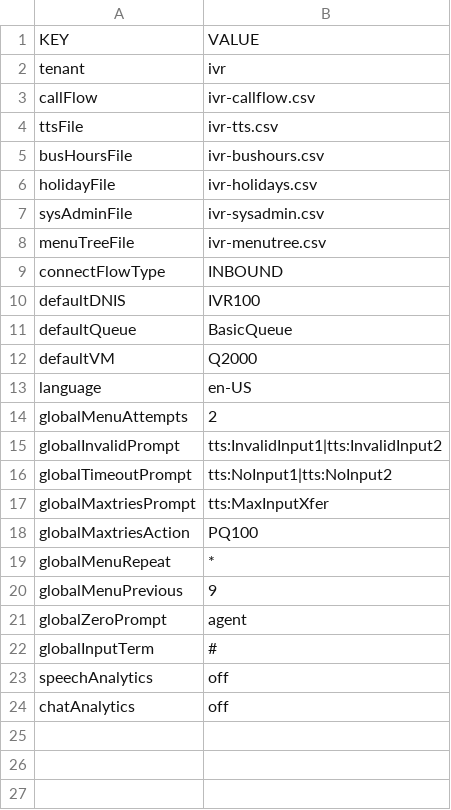
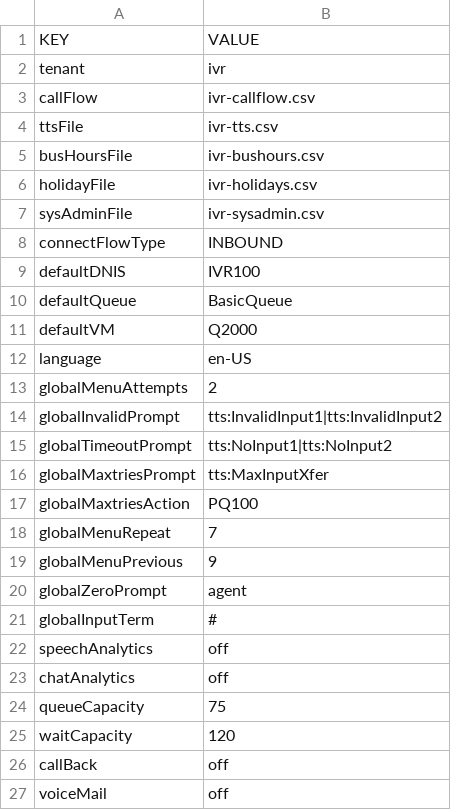
Before and after one commit to CompuComRDF/Ignite, a CSV file: IVR/config/config.csv, drawn as a sheet.

Commit message:
Fixes to queue settings in menutree

```diff
--- a/IVR/config/config.csv
+++ b/IVR/config/config.csv
@@ -7,3 +7,2 @@ holidayFile,ivr-holidays.csv
 sysAdminFile,ivr-sysadmin.csv
-menuTreeFile,ivr-menutree.csv
 connectFlowType,INBOUND
@@ -18,3 +17,3 @@ globalMaxtriesPrompt,tts:MaxInputXfer
 globalMaxtriesAction,PQ100
-globalMenuRepeat,*
+globalMenuRepeat,7
 globalMenuPrevious,9
@@ -24 +23,5 @@ speechAnalytics,off
 chatAnalytics,off
+queueCapacity,75
+waitCapacity,120
+callBack,off
+voiceMail,off
```
Also changed, not shown: 2 other files.
